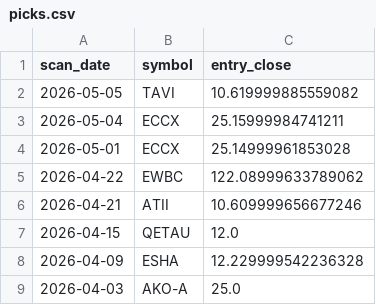
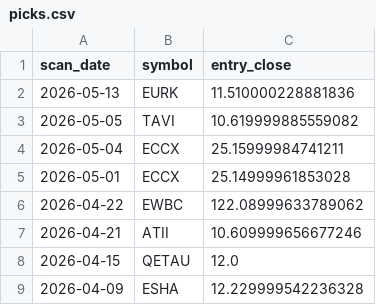
Before and after one commit to StockGem26/my-screener-site, a CSV file: docs/history/picks.csv, drawn as a sheet; only a part is shown; the shorter side is filled out with more unchanged rows; the diff names each change by its address in the sheet, - before the commit and + after, or states it on an @@ line.

```diff
--- a/docs/history/picks.csv
+++ b/docs/history/picks.csv
+row 2: 2026-05-13 | EURK | 11.510000228881836
```
Also changed, not shown: 2 other files.
